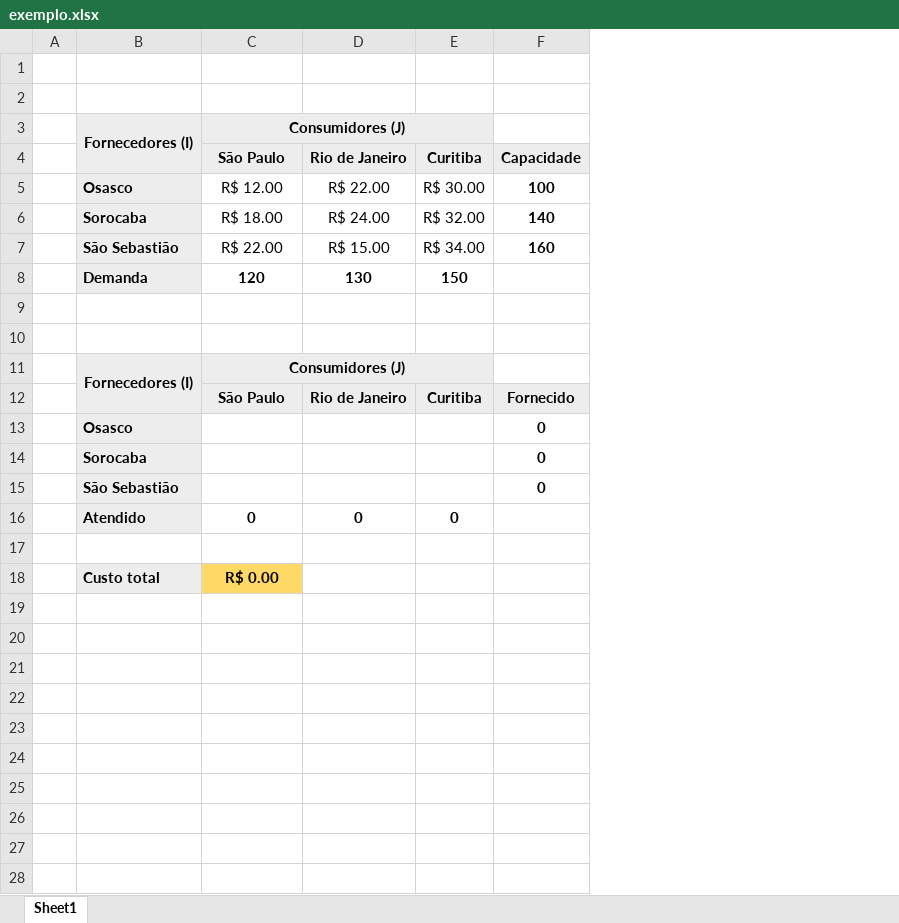
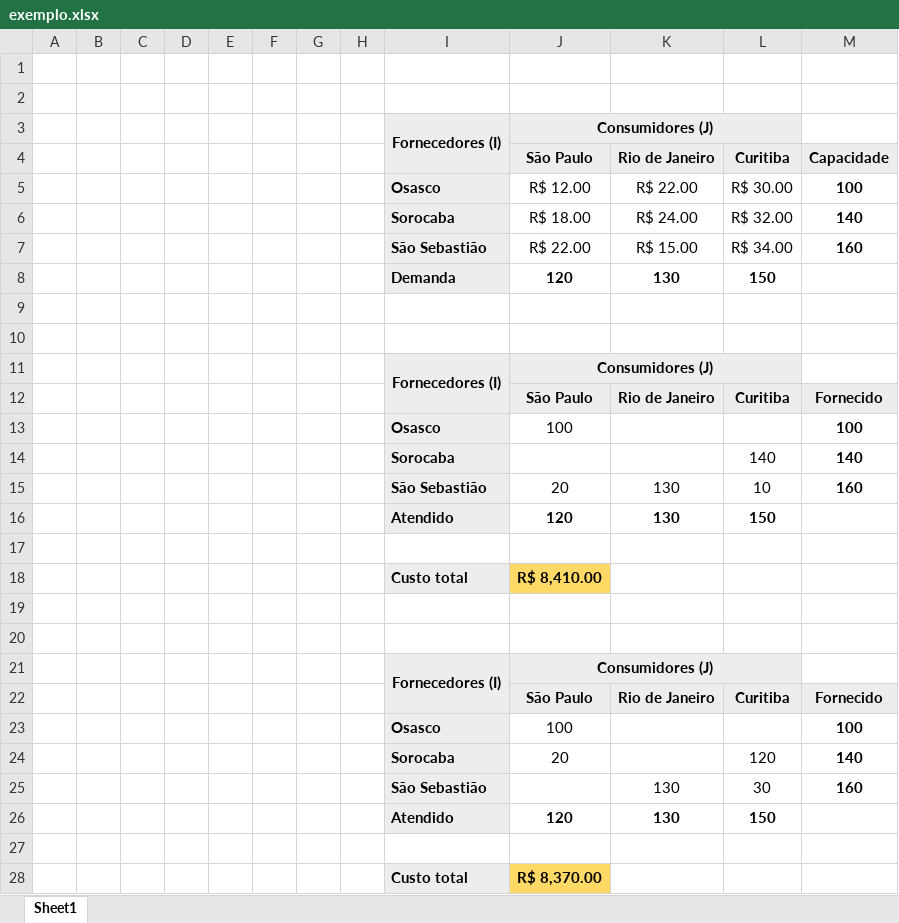
Before and after one commit to acsjunior/pyomo-lessons, an Excel workbook: aula_10/exemplo.xlsx, sheet Sheet1, drawn as a sheet; values as stored, in another font and other column widths than the file's, no borders; removed rows and columns are numbered as before the commit, all else as after; the diff names each change by its address in the sheet, - before the commit and + after, or states it on an @@ line.

Commit message:
atualizado arquivo excel transporte

```diff
--- a/aula_10/exemplo.xlsx (sheet Sheet1)
+++ b/aula_10/exemplo.xlsx (sheet Sheet1)
+column B, empty
+column C, empty
+column D, empty
+column E, empty
+column F, empty
+column G, empty
+column H, empty
-row 13:  | Osasco |  |  |  | 0
-row 14:  | Sorocaba |  |  |  | 0
-row 15:  | São Sebastião |  |  |  | 0
-row 16:  | Atendido | 0 | 0 | 0
+row 13:  |  |  |  |  |  |  |  | Osasco | 100 |  |  | 100
+row 14:  |  |  |  |  |  |  |  | Sorocaba |  |  | 140 | 140
+row 15:  |  |  |  |  |  |  |  | São Sebastião | 20 | 130 | 10 | 160
+row 16:  |  |  |  |  |  |  |  | Atendido | 120 | 130 | 150
-J18: R$ 0.00
+J18: R$ 8,410.00
+row 19: (empty)
+row 20: (empty)
+row 21:  |  |  |  |  |  |  |  | Fornecedores (I) | Consumidores (J)
+row 22:  |  |  |  |  |  |  |  |  | São Paulo | Rio de Janeiro | Curitiba | Fornecido
+row 23:  |  |  |  |  |  |  |  | Osasco | 100 |  |  | 100
+row 24:  |  |  |  |  |  |  |  | Sorocaba | 20 |  | 120 | 140
+row 25:  |  |  |  |  |  |  |  | São Sebastião |  | 130 | 30 | 160
+row 26:  |  |  |  |  |  |  |  | Atendido | 120 | 130 | 150
+row 27: (empty)
+row 28:  |  |  |  |  |  |  |  | Custo total | R$ 8,370.00
```
Also changed, not shown: 1 other file.
